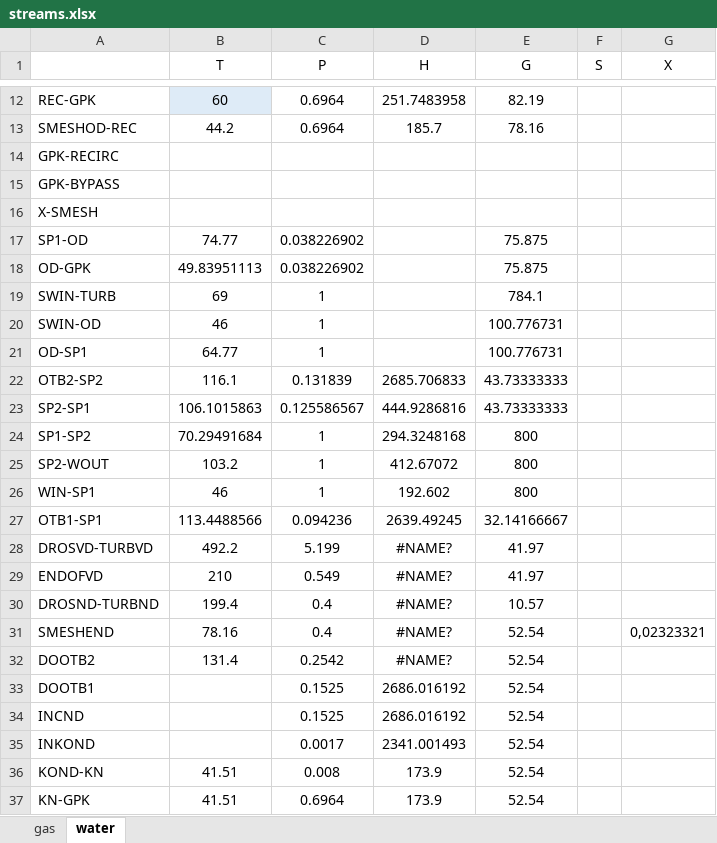
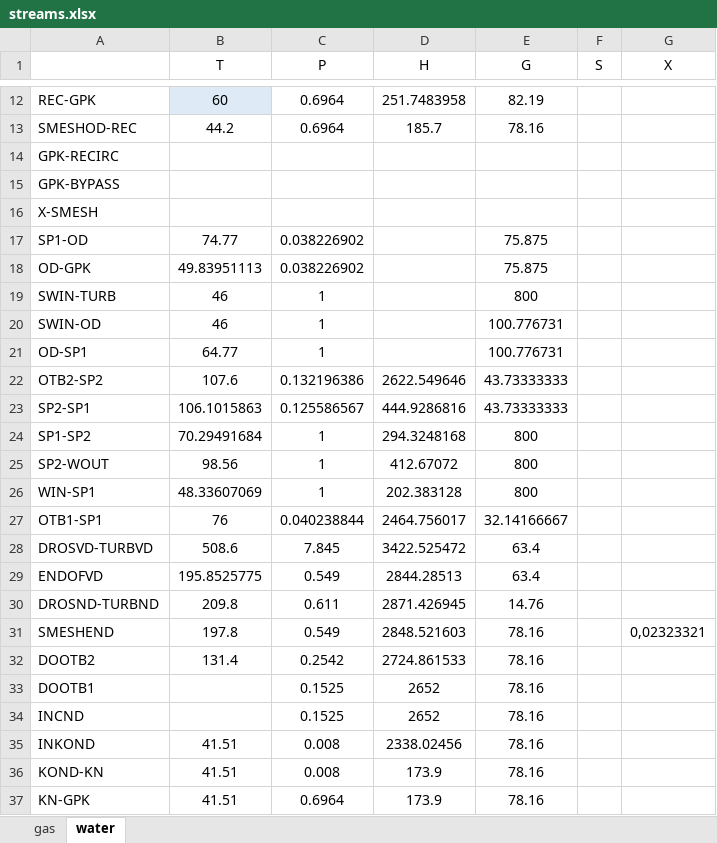
Before and after one commit to maksimovia/GZ, an Excel workbook: streams.xlsx, sheet water, drawn as a sheet; only a part is shown, gaps mark what is left out; values as stored, in another font and other column widths than the file's, no borders; the diff names each change by its address in the sheet, - before the commit and + after, or states it on an @@ line.

```diff
--- a/streams.xlsx (sheet water)
+++ b/streams.xlsx (sheet water)
-B19 (T): 69
+B19 (T): 46
-E19 (G): 784.1
+E19 (G): 800
-B22 (T): 116.1
+B22 (T): 107.6
-C22 (P): 0.131839
+C22 (P): 0.132196386
-D22 (H): 2685.706833
+D22 (H): 2622.549646
-B25 (T): 103.2
+B25 (T): 98.56
-B26 (T): 46
+B26 (T): 48.33607069
-D26 (H): 192.602
+D26 (H): 202.383128
-B27 (T): 113.4488566
+B27 (T): 76
-C27 (P): 0.094236
+C27 (P): 0.040238844
-D27 (H): 2639.49245
+D27 (H): 2464.756017
-B28 (T): 492.2
+B28 (T): 508.6
-C28 (P): 5.199
+C28 (P): 7.845
-D28 (H): #NAME?
+D28 (H): 3422.525472
-E28:E29 (G): 41.97
+E28:E29 (G): 63.4
-B29 (T): 210
+B29 (T): 195.8525775
-D29 (H): #NAME?
+D29 (H): 2844.28513
-B30 (T): 199.4
+B30 (T): 209.8
-C30 (P): 0.4
+C30 (P): 0.611
-D30 (H): #NAME?
+D30 (H): 2871.426945
-E30 (G): 10.57
+E30 (G): 14.76
-B31 (T): 78.16
+B31 (T): 197.8
-C31 (P): 0.4
+C31 (P): 0.549
-D31 (H): #NAME?
+D31 (H): 2848.521603
-E31:E37 (G): 52.54
+E31:E37 (G): 78.16
-D32 (H): #NAME?
+D32 (H): 2724.861533
-D33:D34 (H): 2686.016192
+D33:D34 (H): 2652
-B35 (T): (empty)
+B35 (T): 41.51
-C35 (P): 0.0017
+C35 (P): 0.008
-D35 (H): 2341.001493
+D35 (H): 2338.02456
```
Also changed, not shown: formulas that keep their value, streams0.xlsx, Данные для проверки на режимах.xlsx, 4 other files.
